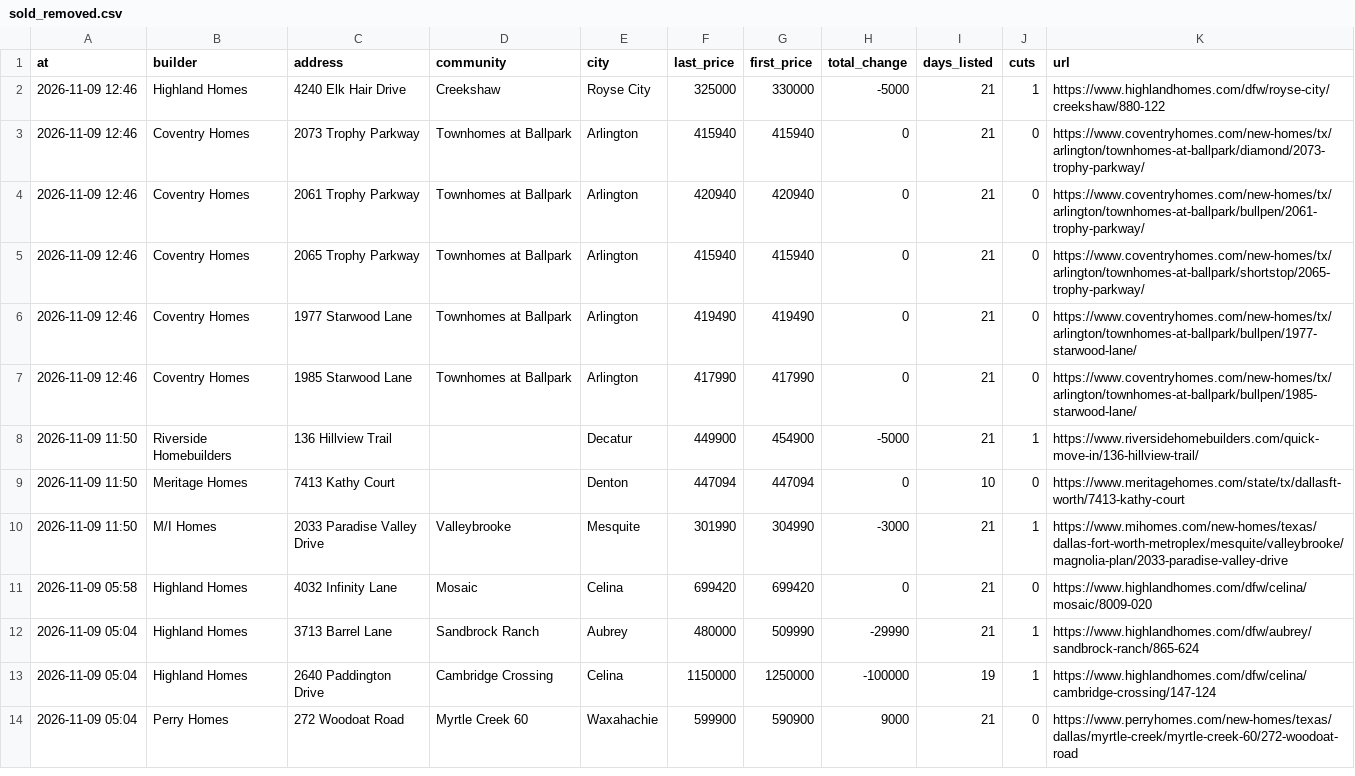
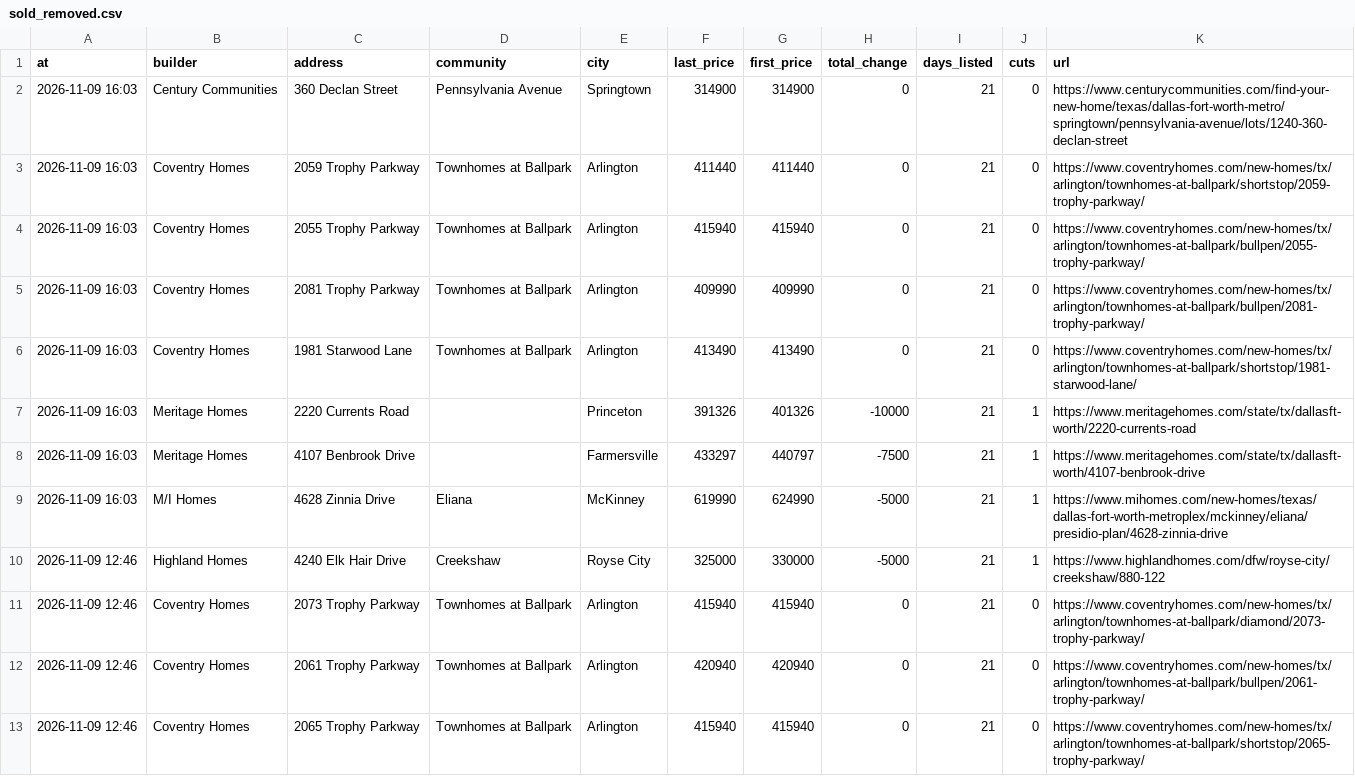
Before and after one commit to Crutledge13/dfw-builder-tracker, a CSV file: docs/data/sold_removed.csv, drawn as a sheet; only a part is shown; the shorter side is filled out with more unchanged rows; the diff names each change by its address in the sheet, - before the commit and + after, or states it on an @@ line.

```diff
--- a/docs/data/sold_removed.csv
+++ b/docs/data/sold_removed.csv
+row 2: 2026-11-09 16:03 | Century Communities | 360 Declan Street | Pennsylvania Avenue | Springtown | 314900 | 314900 | 0 | 21 | 0 | https://www.centurycommunities.com/find-your-new-home/texas/dallas-fort-worth-metro/springtown/pennsylvania-avenue/lots/1240-360-declan-street
+row 3: 2026-11-09 16:03 | Coventry Homes | 2059 Trophy Parkway | Townhomes at Ballpark | Arlington | 411440 | 411440 | 0 | 21 | 0 | https://www.coventryhomes.com/new-homes/tx/arlington/townhomes-at-ballpark/shortstop/2059-trophy-parkway/
+row 4: 2026-11-09 16:03 | Coventry Homes | 2055 Trophy Parkway | Townhomes at Ballpark | Arlington | 415940 | 415940 | 0 | 21 | 0 | https://www.coventryhomes.com/new-homes/tx/arlington/townhomes-at-ballpark/bullpen/2055-trophy-parkway/
+row 5: 2026-11-09 16:03 | Coventry Homes | 2081 Trophy Parkway | Townhomes at Ballpark | Arlington | 409990 | 409990 | 0 | 21 | 0 | https://www.coventryhomes.com/new-homes/tx/arlington/townhomes-at-ballpark/bullpen/2081-trophy-parkway/
+row 6: 2026-11-09 16:03 | Coventry Homes | 1981 Starwood Lane | Townhomes at Ballpark | Arlington | 413490 | 413490 | 0 | 21 | 0 | https://www.coventryhomes.com/new-homes/tx/arlington/townhomes-at-ballpark/shortstop/1981-starwood-lane/
+row 7: 2026-11-09 16:03 | Meritage Homes | 2220 Currents Road |  | Princeton | 391326 | 401326 | -10000 | 21 | 1 | https://www.meritagehomes.com/state/tx/dallasft-worth/2220-currents-road
+row 8: 2026-11-09 16:03 | Meritage Homes | 4107 Benbrook Drive |  | Farmersville | 433297 | 440797 | -7500 | 21 | 1 | https://www.meritagehomes.com/state/tx/dallasft-worth/4107-benbrook-drive
+row 9: 2026-11-09 16:03 | M/I Homes | 4628 Zinnia Drive | Eliana | McKinney | 619990 | 624990 | -5000 | 21 | 1 | https://www.mihomes.com/new-homes/texas/dallas-fort-worth-metroplex/mckinney/eliana/presidio-plan/4628-zinnia-drive
```
Also changed, not shown: docs/data/incentives.csv, docs/data/new_homes.csv, 22 other files.
